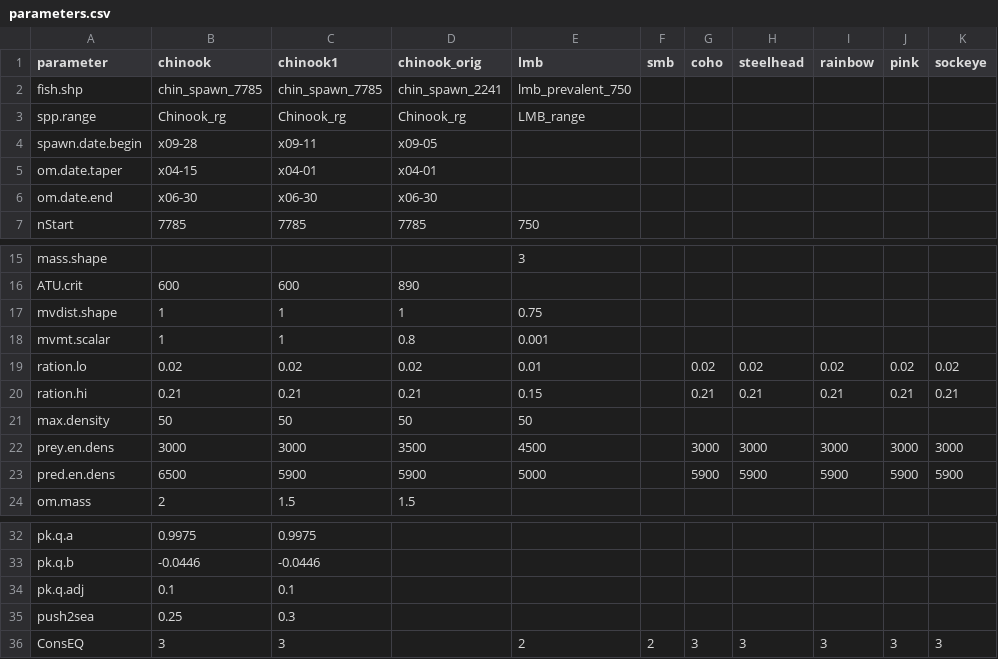
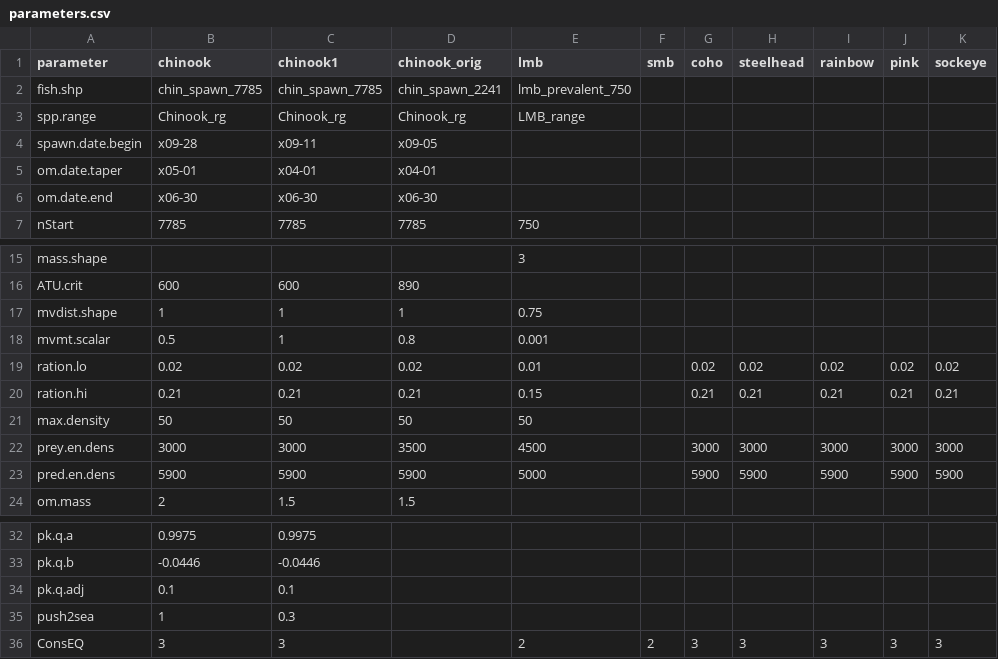
Before and after one commit to aimeefullerton/SnoIBM, a CSV file: data.in/parameters/parameters.csv, drawn as a sheet; only a part is shown, gaps mark what is left out.

Commit message:
Update parameter values, hopefully final.

```diff
--- a/data.in/parameters/parameters.csv
+++ b/data.in/parameters/parameters.csv
@@ -4,3 +4,3 @@ spp.range,Chinook_rg,Chinook_rg,Chinook_rg,LMB_range,,,,,,
 spawn.date.begin,x09-28,x09-11,x09-05,,,,,,,
-om.date.taper,x04-15,x04-01,x04-01,,,,,,,
+om.date.taper,x05-01,x04-01,x04-01,,,,,,,
 om.date.end,x06-30,x06-30,x06-30,,,,,,,
@@ -17,3 +17,3 @@ ATU.crit,600,600,890,,,,,,,
 mvdist.shape,1,1,1,0.75,,,,,,
-mvmt.scalar,1,1,0.8,0.001,,,,,,
+mvmt.scalar,0.5,1,0.8,0.001,,,,,,
 ration.lo,0.02,0.02,0.02,0.01,,0.02,0.02,0.02,0.02,0.02
@@ -22,3 +22,3 @@ max.density,50,50,50,50,,,,,,
 prey.en.dens,3000,3000,3500,4500,,3000,3000,3000,3000,3000
-pred.en.dens,6500,5900,5900,5000,,5900,5900,5900,5900,5900
+pred.en.dens,5900,5900,5900,5000,,5900,5900,5900,5900,5900
 om.mass,2,1.5,1.5,,,,,,,
@@ -34,3 +34,3 @@ pk.q.b,-0.0446,-0.0446,,,,,,,,
 pk.q.adj,0.1,0.1,,,,,,,,
-push2sea,0.25,0.3,,,,,,,,
+push2sea,1,0.3,,,,,,,,
 ConsEQ,3,3,,2,2,3,3,3,3,3
```
